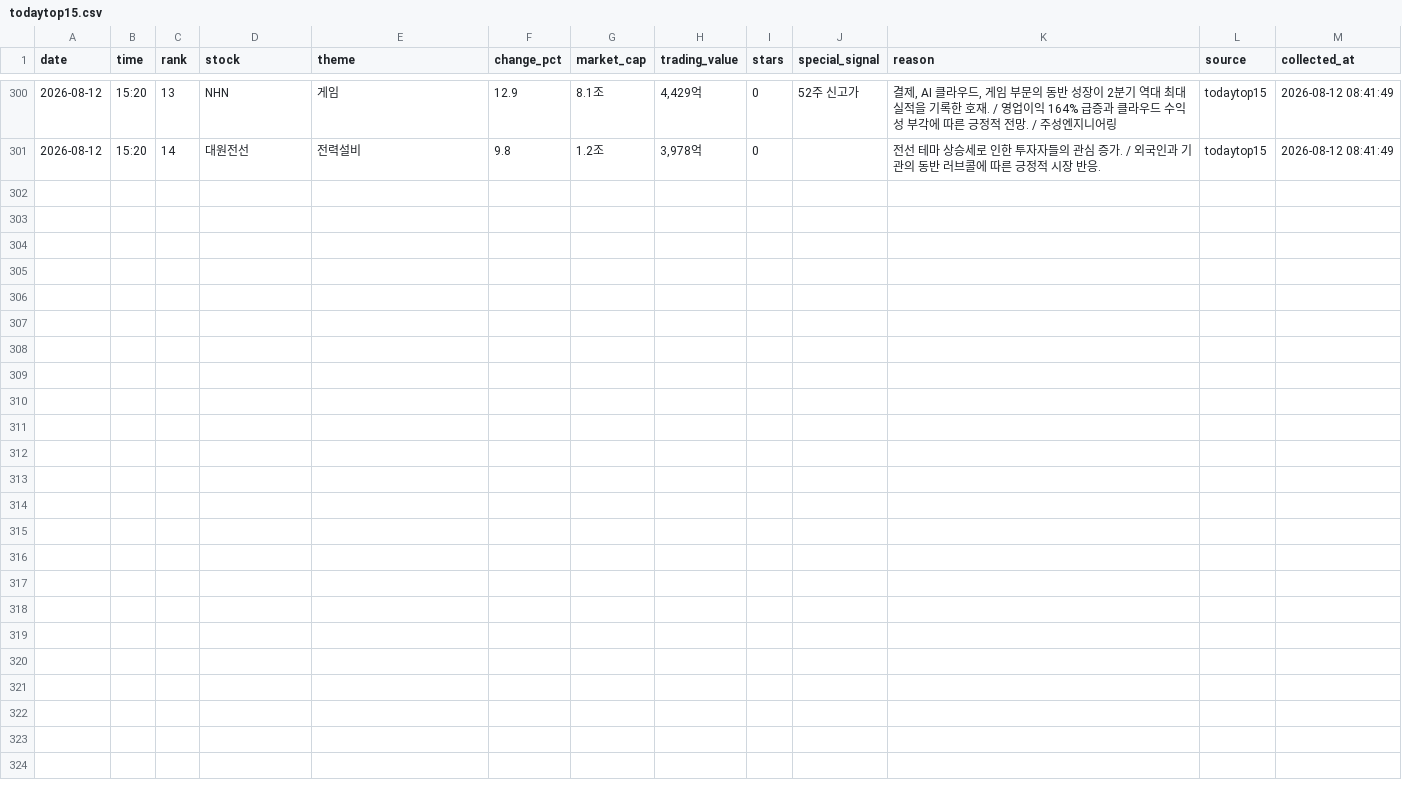
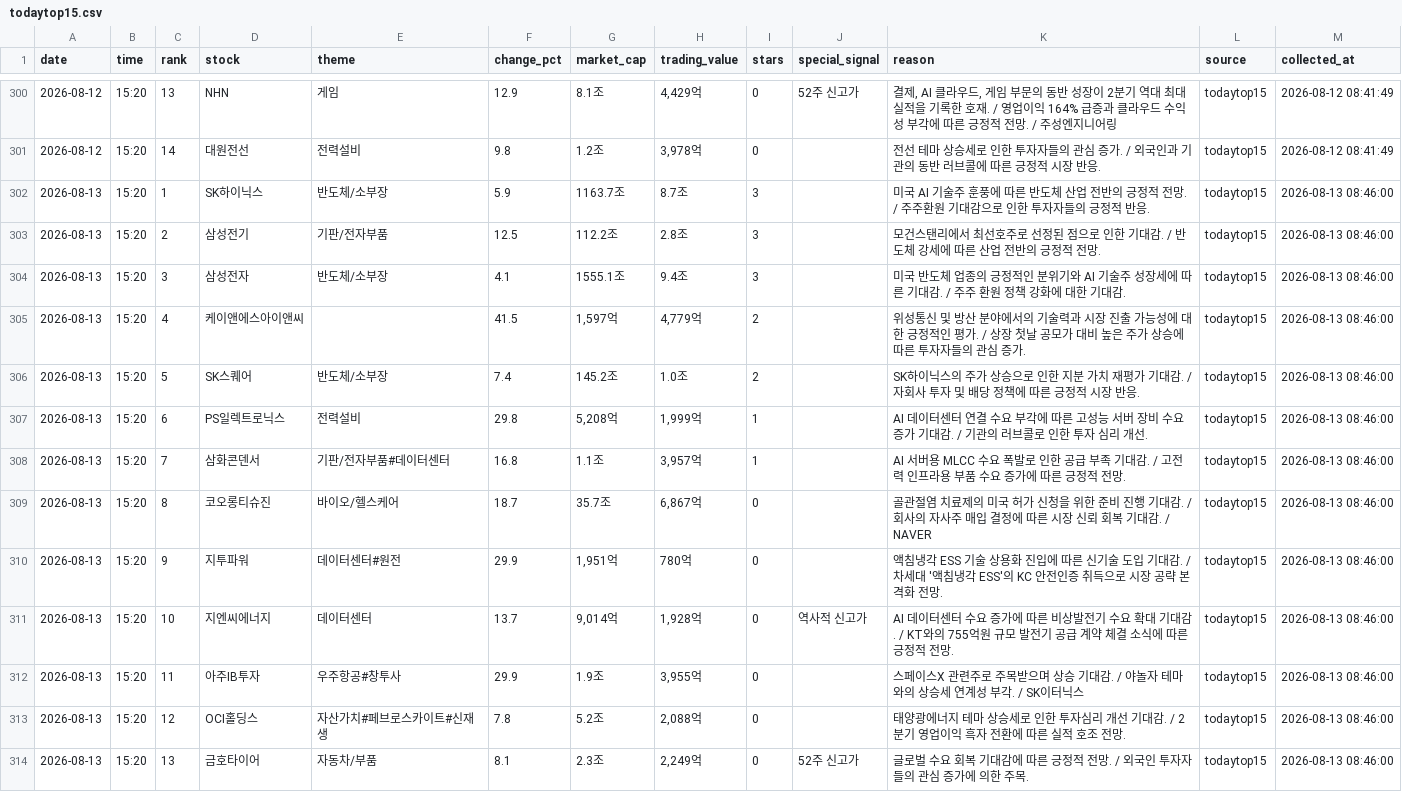
Before and after one commit to jinzhensheng-hash/awakeplus-dashboard, a CSV file: awakeplus/data/todaytop15.csv, drawn as a sheet; only a part is shown, gaps mark what is left out; the diff names each change by its address in the sheet, - before the commit and + after, or states it on an @@ line.

Commit message:
Update AWAKEPLUS dashboard

```diff
--- a/awakeplus/data/todaytop15.csv
+++ b/awakeplus/data/todaytop15.csv
+row 302: 2026-08-13 | 15:20 | 1 | SK하이닉스 | 반도체/소부장 | 5.9 | 1163.7조 | 8.7조 | 3 |  | 미국 AI 기술주 훈풍에 따른 반도체 산업 전반의 긍정적 전망. / 주주환원 기대감으로 인한 투자자들의 긍정적 반응. | todaytop15 | 2026-08-13 08:46:00
+row 303: 2026-08-13 | 15:20 | 2 | 삼성전기 | 기판/전자부품 | 12.5 | 112.2조 | 2.8조 | 3 |  | 모건스탠리에서 최선호주로 선정된 점으로 인한 기대감. / 반도체 강세에 따른 산업 전반의 긍정적 전망. | todaytop15 | 2026-08-13 08:46:00
+row 304: 2026-08-13 | 15:20 | 3 | 삼성전자 | 반도체/소부장 | 4.1 | 1555.1조 | 9.4조 | 3 |  | 미국 반도체 업종의 긍정적인 분위기와 AI 기술주 성장세에 따른 기대감. / 주주 환원 정책 강화에 대한 기대감. | todaytop15 | 2026-08-13 08:46:00
+row 305: 2026-08-13 | 15:20 | 4 | 케이앤에스아이앤씨 |  | 41.5 | 1,597억 | 4,779억 | 2 |  | 위성통신 및 방산 분야에서의 기술력과 시장 진출 가능성에 대한 긍정적인 평가. / 상장 첫날 공모가 대비 높은 주가 상승에 따른 투자자들의 관심 증가. | todaytop15 | 2026-08-13 08:46:00
+row 306: 2026-08-13 | 15:20 | 5 | SK스퀘어 | 반도체/소부장 | 7.4 | 145.2조 | 1.0조 | 2 |  | SK하이닉스의 주가 상승으로 인한 지분 가치 재평가 기대감. / 자회사 투자 및 배당 정책에 따른 긍정적 시장 반응. | todaytop15 | 2026-08-13 08:46:00
+row 307: 2026-08-13 | 15:20 | 6 | PS일렉트로닉스 | 전력설비 | 29.8 | 5,208억 | 1,999억 | 1 |  | AI 데이터센터 연결 수요 부각에 따른 고성능 서버 장비 수요 증가 기대감. / 기관의 러브콜로 인한 투자 심리 개선. | todaytop15 | 2026-08-13 08:46:00
+row 308: 2026-08-13 | 15:20 | 7 | 삼화콘덴서 | 기판/전자부품#데이터센터 | 16.8 | 1.1조 | 3,957억 | 1 |  | AI 서버용 MLCC 수요 폭발로 인한 공급 부족 기대감. / 고전력 인프라용 부품 수요 증가에 따른 긍정적 전망. | todaytop15 | 2026-08-13 08:46:00
+row 309: 2026-08-13 | 15:20 | 8 | 코오롱티슈진 | 바이오/헬스케어 | 18.7 | 35.7조 | 6,867억 | 0 |  | 골관절염 치료제의 미국 허가 신청을 위한 준비 진행 기대감. / 회사의 자사주 매입 결정에 따른 시장 신뢰 회복 기대감. / NAVER | todaytop15 | 2026-08-13 08:46:00
+row 310: 2026-08-13 | 15:20 | 9 | 지투파워 | 데이터센터#원전 | 29.9 | 1,951억 | 780억 | 0 |  | 액침냉각 ESS 기술 상용화 진입에 따른 신기술 도입 기대감. / 차세대 '액침냉각 ESS'의 KC 안전인증 취득으로 시장 공략 본격화 전망. | todaytop15 | 2026-08-13 08:46:00
+row 311: 2026-08-13 | 15:20 | 10 | 지엔씨에너지 | 데이터센터 | 13.7 | 9,014억 | 1,928억 | 0 | 역사적 신고가 | AI 데이터센터 수요 증가에 따른 비상발전기 수요 확대 기대감. / KT와의 755억원 규모 발전기 공급 계약 체결 소식에 따른 긍정적 전망. | todaytop15 | 2026-08-13 08:46:00
+row 312: 2026-08-13 | 15:20 | 11 | 아주IB투자 | 우주항공#창투사 | 29.9 | 1.9조 | 3,955억 | 0 |  | 스페이스X 관련주로 주목받으며 상승 기대감. / 야놀자 테마와의 상승세 연계성 부각. / SK이터닉스 | todaytop15 | 2026-08-13 08:46:00
+row 313: 2026-08-13 | 15:20 | 12 | OCI홀딩스 | 자산가치#페브로스카이트#신재생 | 7.8 | 5.2조 | 2,088억 | 0 |  | 태양광에너지 테마 상승세로 인한 투자심리 개선 기대감. / 2분기 영업이익 흑자 전환에 따른 실적 호조 전망. | todaytop15 | 2026-08-13 08:46:00
+row 314: 2026-08-13 | 15:20 | 13 | 금호타이어 | 자동차/부품 | 8.1 | 2.3조 | 2,249억 | 0 | 52주 신고가 | 글로벌 수요 회복 기대감에 따른 긍정적 전망. / 외국인 투자자들의 관심 증가에 의한 주목. | todaytop15 | 2026-08-13 08:46:00
```
Also changed, not shown: awakeplus/data/posts.csv, 3 other files.
